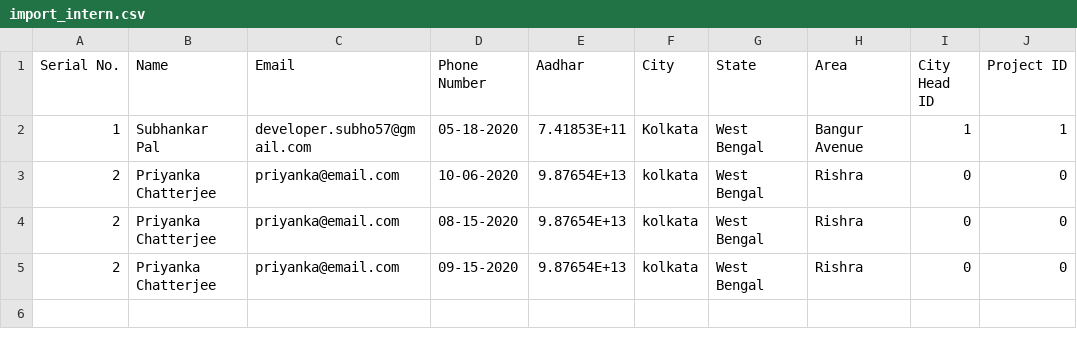
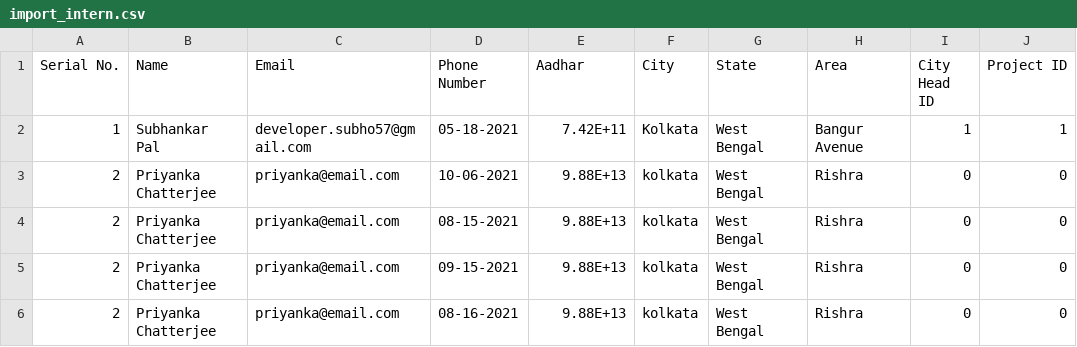
Before and after one commit to Vibgyor-Advisors/vibgyor-advisors.github.io, a CSV file: service/import_intern.csv, drawn as a sheet.

```diff
--- a/service/import_intern.csv
+++ b/service/import_intern.csv
@@ -1,5 +1,6 @@
 Serial No.,Name,Email,Phone Number,Aadhar,City,State,Area,City Head ID,Project ID
-1,Subhankar Pal,developer.subho57@gmail.com,05-18-2020,7.41853E+11,Kolkata,West Bengal,Bangur Avenue,1,1
-2,Priyanka Chatterjee,priyanka@email.com,10-06-2020,9.87654E+13,kolkata,West Bengal,Rishra,0,0
-2,Priyanka Chatterjee,priyanka@email.com,08-15-2020,9.87654E+13,kolkata,West Bengal,Rishra,0,0
-2,Priyanka Chatterjee,priyanka@email.com,09-15-2020,9.87654E+13,kolkata,West Bengal,Rishra,0,0
+1,Subhankar Pal,developer.subho57@gmail.com,05-18-2021,7.42E+11,Kolkata,West Bengal,Bangur Avenue,1,1
+2,Priyanka Chatterjee,priyanka@email.com,10-06-2021,9.88E+13,kolkata,West Bengal,Rishra,0,0
+2,Priyanka Chatterjee,priyanka@email.com,08-15-2021,9.88E+13,kolkata,West Bengal,Rishra,0,0
+2,Priyanka Chatterjee,priyanka@email.com,09-15-2021,9.88E+13,kolkata,West Bengal,Rishra,0,0
+2,Priyanka Chatterjee,priyanka@email.com,08-16-2021,9.88E+13,kolkata,West Bengal,Rishra,0,0
```
Also changed, not shown: 2 other files.
